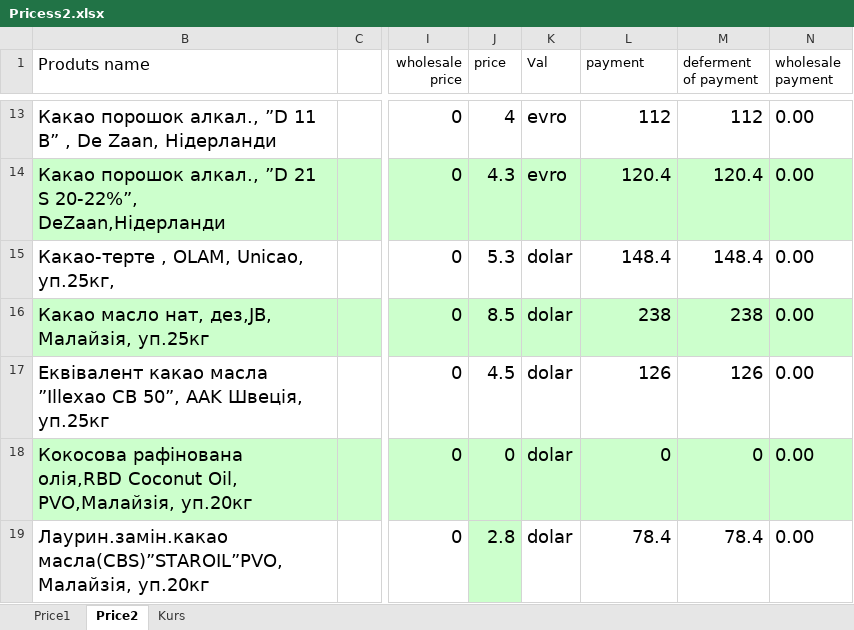
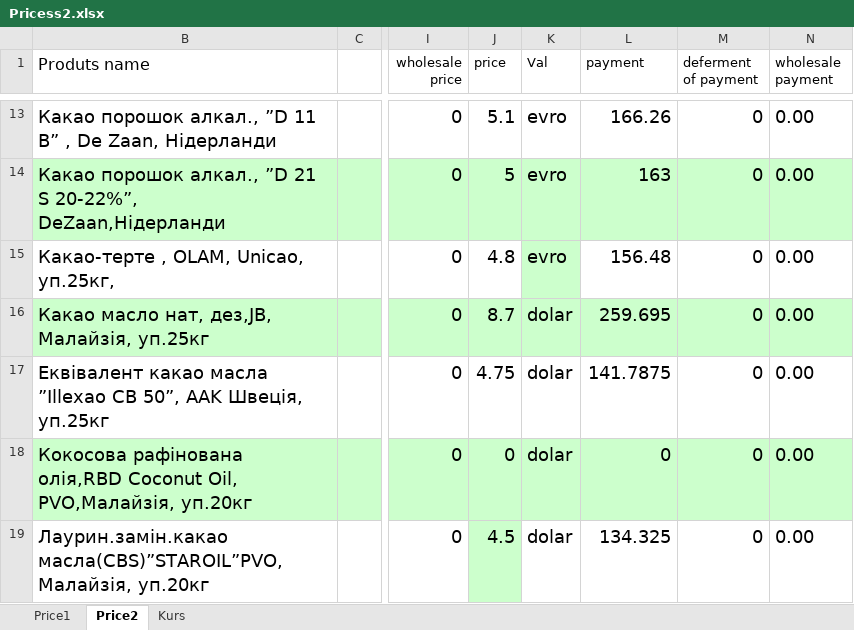
Before and after one commit to AleksanderYa/kurs, an Excel workbook: Pricess2.xlsx, sheet Price2, drawn as a sheet; only a part is shown, gaps mark what is left out; values as stored, in another font and other column widths than the file's, no borders; the diff covers the shown part only; the diff names each change by its address in the sheet, - before the commit and + after, or states it on an @@ line.

Commit message:
30/03/22 update price

```diff
--- a/Pricess2.xlsx (sheet Price2)
+++ b/Pricess2.xlsx (sheet Price2)
-J13 (price): 4
+J13 (price): 5.1
-L13 (payment): 112
+L13 (payment): 166.26
-M13 (deferment of payment): 112
+M13 (deferment of payment): 0
-J14 (price): 4.3
+J14 (price): 5
-L14 (payment): 120.4
+L14 (payment): 163
-M14 (deferment of payment): 120.4
+M14 (deferment of payment): 0
-J15 (price): 5.3
+J15 (price): 4.8
-K15 (Val): dolar
+K15 (Val): evro
-K15 fill: none
+K15 fill: #CCFFCC
-L15 (payment): 148.4
+L15 (payment): 156.48
-M15 (deferment of payment): 148.4
+M15 (deferment of payment): 0
-J16 (price): 8.5
+J16 (price): 8.7
-L16 (payment): 238
+L16 (payment): 259.695
-M16 (deferment of payment): 238
+M16 (deferment of payment): 0
-J17 (price): 4.5
+J17 (price): 4.75
-L17 (payment): 126
+L17 (payment): 141.7875
-M17 (deferment of payment): 126
+M17 (deferment of payment): 0
-J19 (price): 2.8
+J19 (price): 4.5
-L19 (payment): 78.4
+L19 (payment): 134.325
-M19 (deferment of payment): 78.4
+M19 (deferment of payment): 0
```
Also changed, not shown: 2 added rows, 2 removed rows, 37 edited cells and cell formats elsewhere in this sheet, sheet Price1, sheet Kurs, hidden cells.
